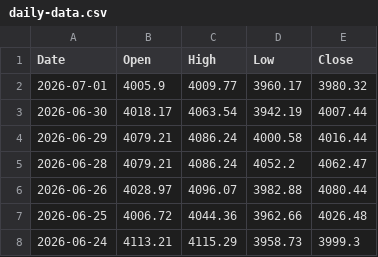
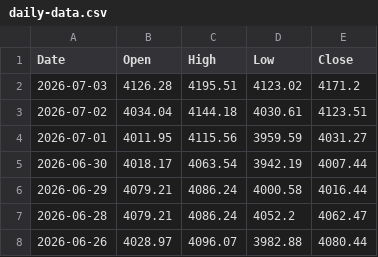
Before and after one commit to bearish168/xau-data-mirror, a CSV file: daily-data.csv, drawn as a sheet; only a part is shown; the shorter side is filled out with more unchanged rows.

Commit message:
myfxbook historical 1 day (จากข้อมูลจริง): 2026-07-03T05:48:28.416Z

```diff
--- a/daily-data.csv
+++ b/daily-data.csv
@@ -1,3 +1,5 @@
 Date,Open,High,Low,Close
-2026-07-01,4005.9,4009.77,3960.17,3980.32
+2026-07-03,4126.28,4195.51,4123.02,4171.2
+2026-07-02,4034.04,4144.18,4030.61,4123.51
+2026-07-01,4011.95,4115.56,3959.59,4031.27
 2026-06-30,4018.17,4063.54,3942.19,4007.44
```
